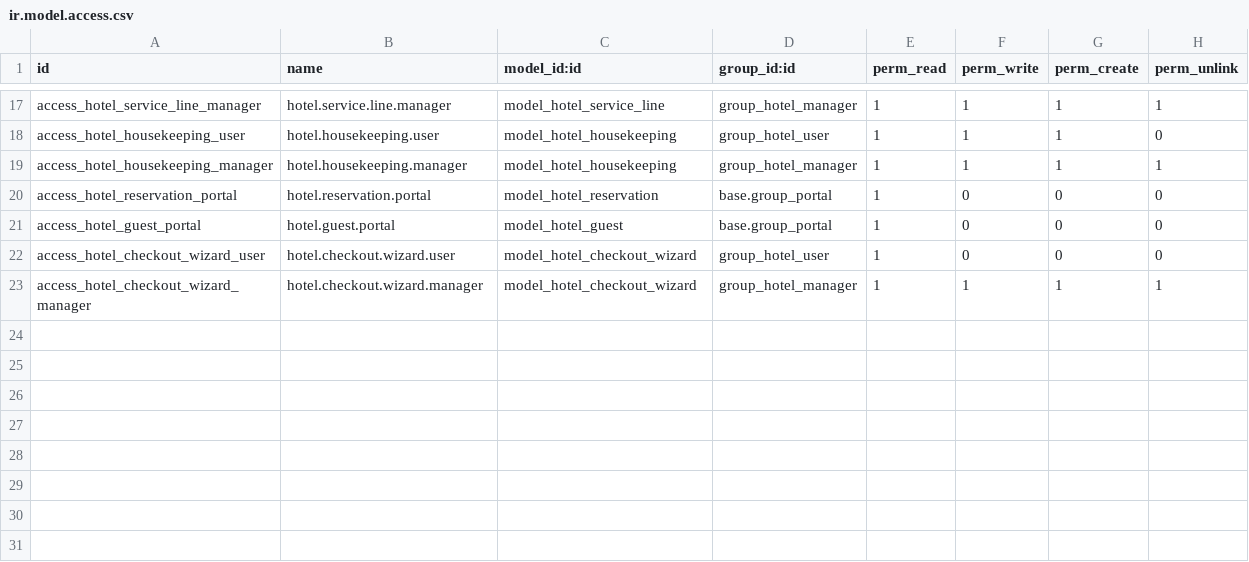
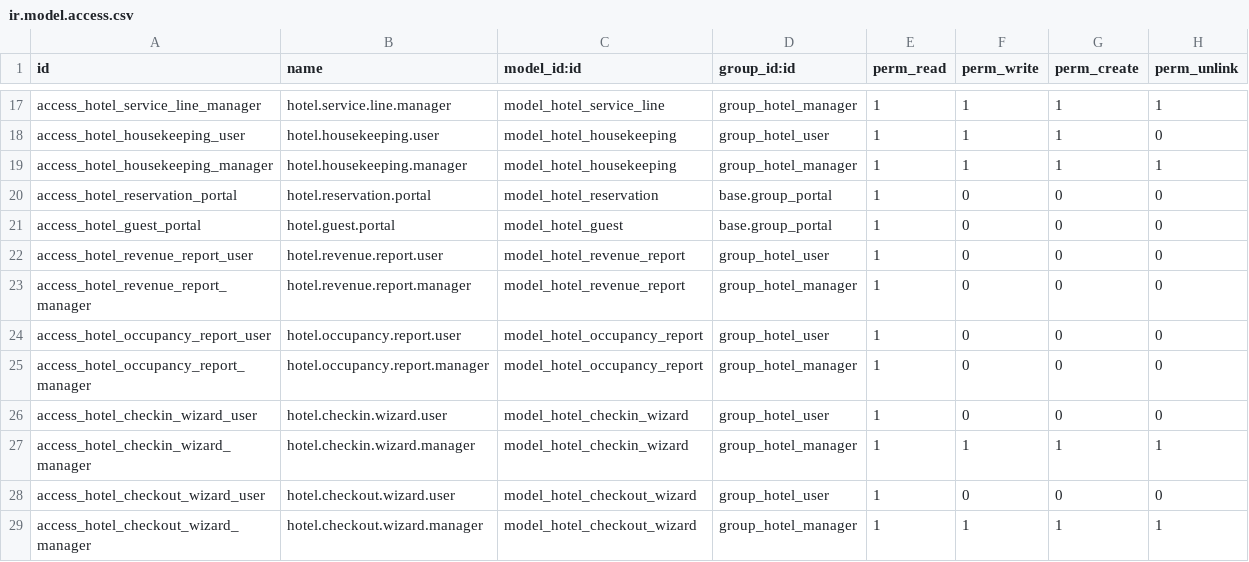
Before and after one commit to Ayanfisco/appstore_private_modules, a CSV file: complete_hotel_management_system/security/ir.model.access.csv, drawn as a sheet; only a part is shown, gaps mark what is left out.

```diff
--- a/complete_hotel_management_system/security/ir.model.access.csv
+++ b/complete_hotel_management_system/security/ir.model.access.csv
@@ -21,2 +21,8 @@ access_hotel_reservation_portal,hotel.reservation.portal,model_hotel_reservation
 access_hotel_guest_portal,hotel.guest.portal,model_hotel_guest,base.group_portal,1,0,0,0
+access_hotel_revenue_report_user,hotel.revenue.report.user,model_hotel_revenue_report,group_hotel_user,1,0,0,0
+access_hotel_revenue_report_manager,hotel.revenue.report.manager,model_hotel_revenue_report,group_hotel_manager,1,0,0,0
+access_hotel_occupancy_report_user,hotel.occupancy.report.user,model_hotel_occupancy_report,group_hotel_user,1,0,0,0
+access_hotel_occupancy_report_manager,hotel.occupancy.report.manager,model_hotel_occupancy_report,group_hotel_manager,1,0,0,0
+access_hotel_checkin_wizard_user,hotel.checkin.wizard.user,model_hotel_checkin_wizard,group_hotel_user,1,0,0,0
+access_hotel_checkin_wizard_manager,hotel.checkin.wizard.manager,model_hotel_checkin_wizard,group_hotel_manager,1,1,1,1
 access_hotel_checkout_wizard_user,hotel.checkout.wizard.user,model_hotel_checkout_wizard,group_hotel_user,1,0,0,0
```
Also changed, not shown: 17 other files.
